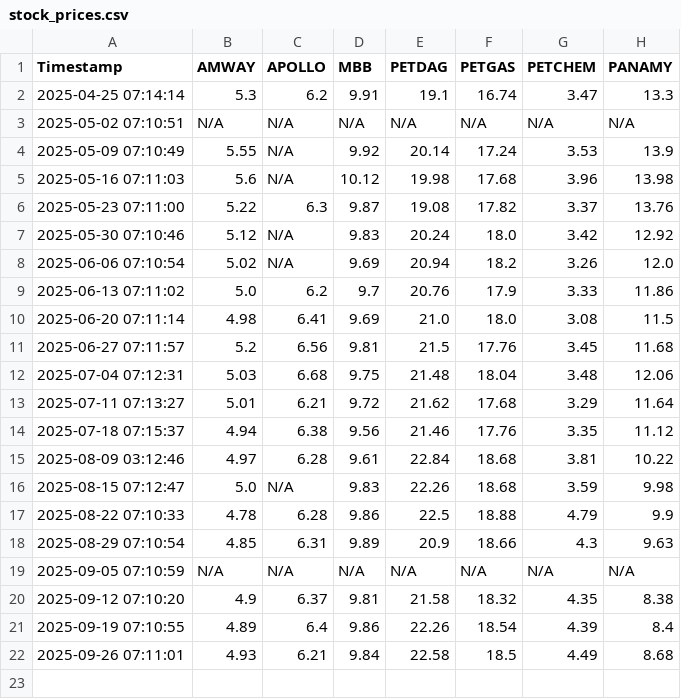
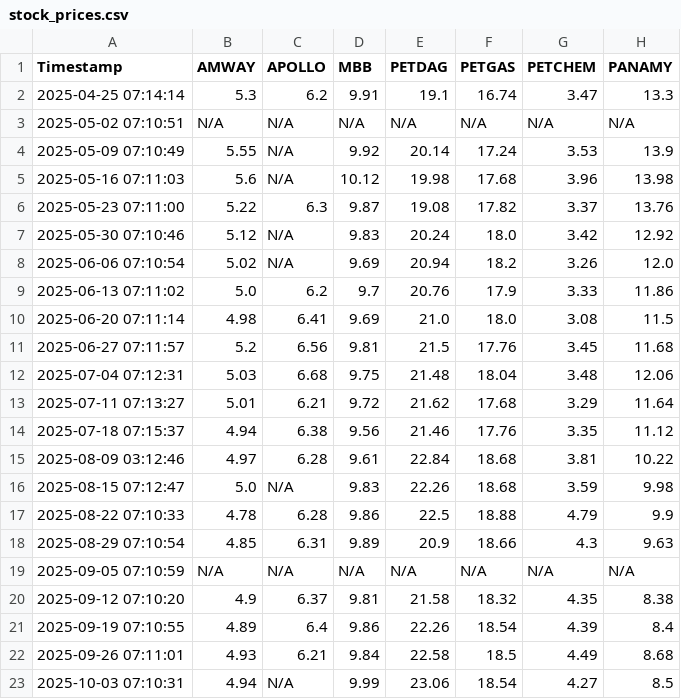
Before and after one commit to hkean/stock-crawler, a CSV file: stock_prices.csv, drawn as a sheet; the diff names each change by its address in the sheet, - before the commit and + after, or states it on an @@ line.

```diff
--- a/stock_prices.csv
+++ b/stock_prices.csv
+row 23: 2025-10-03 07:10:31 | 4.94 | N/A | 9.99 | 23.06 | 18.54 | 4.27 | 8.5
```
